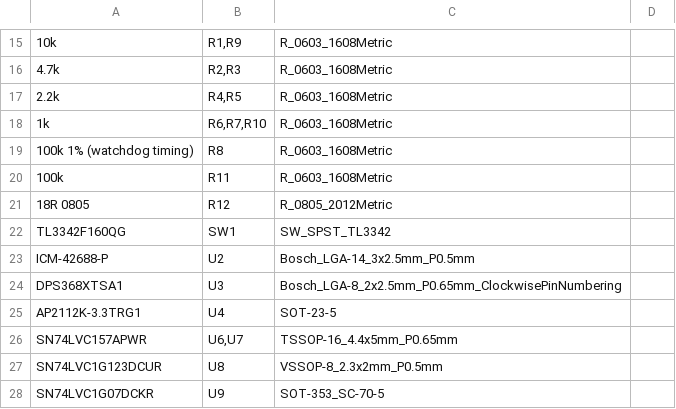
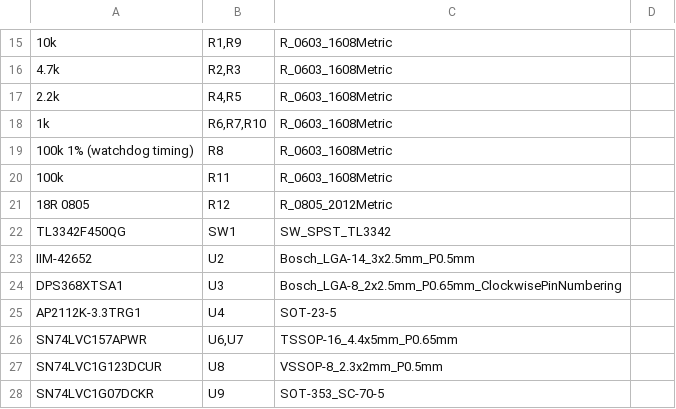
Before and after one commit to CodyGargar/dbf-carrier-board, a CSV file: jlcpcb/bom-jlcpcb.csv, drawn as a sheet; only a part is shown, gaps mark what is left out; the diff names each change by its address in the sheet, - before the commit and + after, or states it on an @@ line.

```diff
--- a/jlcpcb/bom-jlcpcb.csv
+++ b/jlcpcb/bom-jlcpcb.csv
-A22: TL3342F160QG
+A22: TL3342F450QG
-A23: ICM-42688-P
+A23: IIM-42652
```
Also changed, not shown: bom.csv, pinout.csv, 10 other files.
